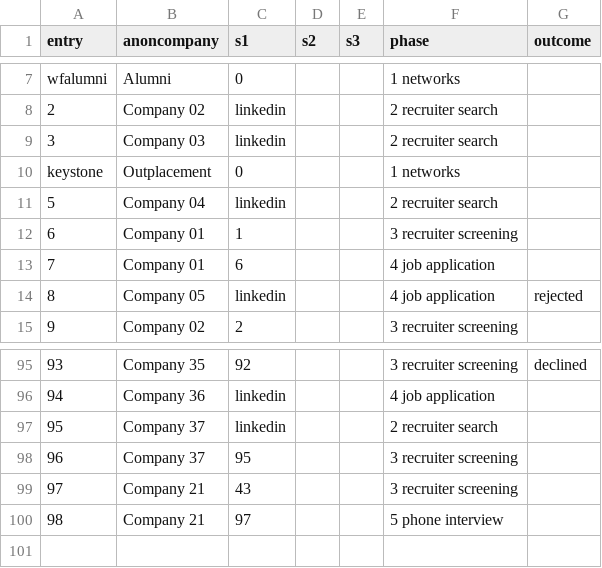
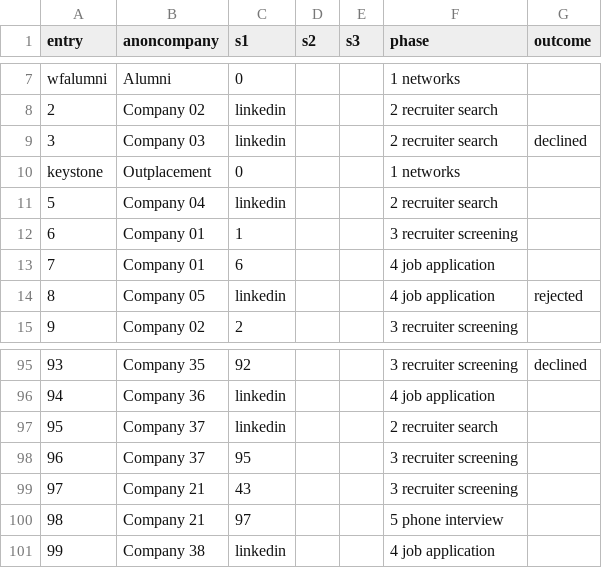
Before and after one commit to pauloqueiroga/deliberate-practice, a CSV file: docs/interview-stages-2023.csv, drawn as a sheet; only a part is shown, gaps mark what is left out.

Commit message:
updates snapshot interview-stages-2023

```diff
--- a/docs/interview-stages-2023.csv
+++ b/docs/interview-stages-2023.csv
@@ -8,3 +8,3 @@ wfalumni,Alumni,0,,,1 networks,
 2,Company 02,linkedin,,,2 recruiter search,
-3,Company 03,linkedin,,,2 recruiter search,
+3,Company 03,linkedin,,,2 recruiter search,declined
 keystone,Outplacement,0,,,1 networks,
@@ -100 +100,2 @@ keystone,Outplacement,0,,,1 networks,
 98,Company 21,97,,,5 phone interview,
+99,Company 38,linkedin,,,4 job application,
```
Also changed, not shown: 2 other files.
